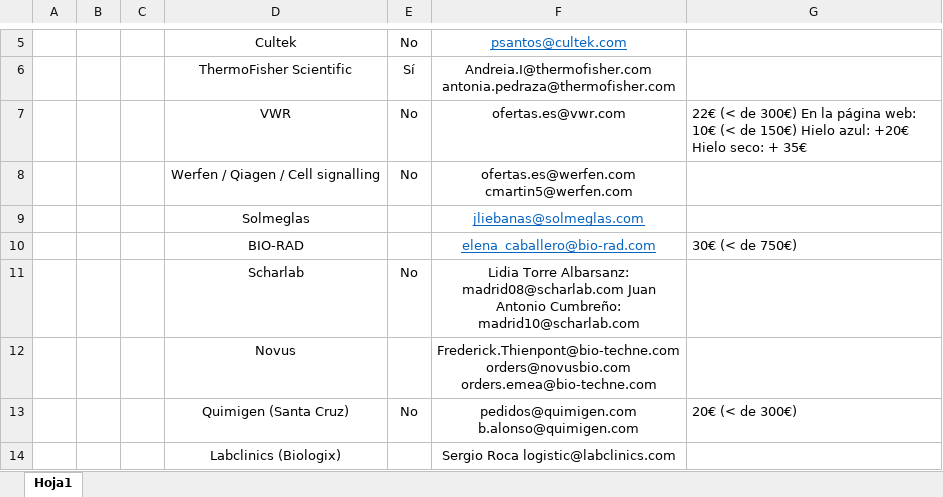
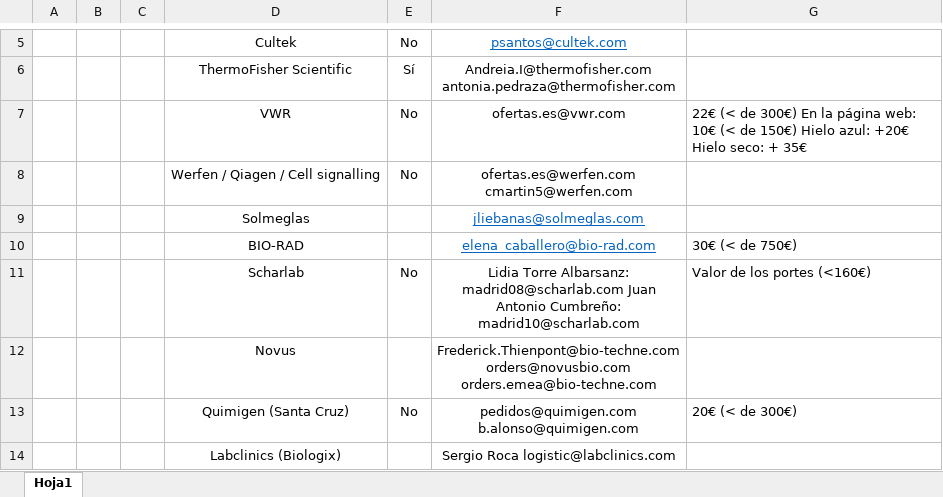
Before and after one commit to LemonBlair/IMDEA-2, an Excel workbook: Pedidos/Proveedores.xlsx, sheet Hoja1, drawn as a sheet; only a part is shown, gaps mark what is left out; values as stored, in another font and other column widths than the file's, no borders; the diff names each change by its address in the sheet, - before the commit and + after, or states it on an @@ line.

```diff
--- a/Pedidos/Proveedores.xlsx (sheet Hoja1)
+++ b/Pedidos/Proveedores.xlsx (sheet Hoja1)
-G11: (empty)
+G11: Valor de los portes (<160€)
```
Also changed, not shown: Bases de datos/primers diseño clonaje.xlsx, Pedidos/Octubre 2019/Pedidos para Octubre.xlsx, 14 other files.
